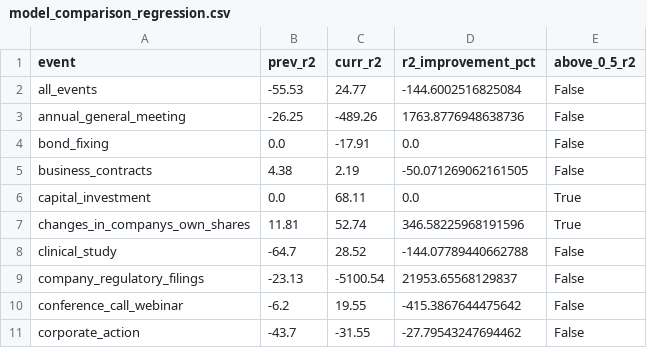
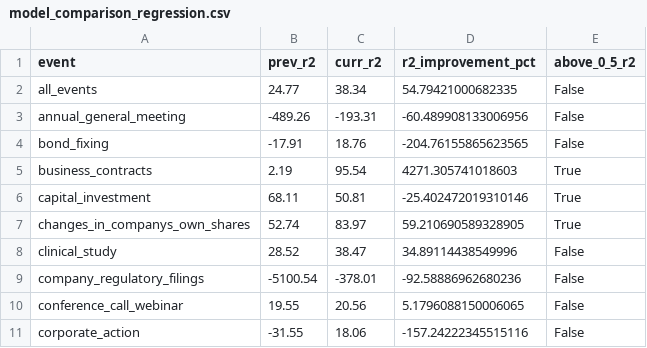
Before and after one commit to siwei-feng1/finespresso-modelling, a CSV file: reports/model_comparison_regression.csv, drawn as a sheet; only a part is shown; the diff covers the shown part only.

```diff
--- a/reports/model_comparison_regression.csv
+++ b/reports/model_comparison_regression.csv
@@ -1,11 +1,11 @@
 event,prev_r2,curr_r2,r2_improvement_pct,above_0_5_r2
-all_events,-55.53,24.77,-144.6002516825084,False
-annual_general_meeting,-26.25,-489.26,1763.8776948638736,False
-bond_fixing,0.0,-17.91,0.0,False
-business_contracts,4.38,2.19,-50.071269062161505,False
-capital_investment,0.0,68.11,0.0,True
-changes_in_companys_own_shares,11.81,52.74,346.58225968191596,True
-clinical_study,-64.7,28.52,-144.07789440662788,False
-company_regulatory_filings,-23.13,-5100.54,21953.65568129837,False
-conference_call_webinar,-6.2,19.55,-415.3867644475642,False
-corporate_action,-43.7,-31.55,-27.79543247694462,False
+all_events,24.77,38.34,54.79421000682335,False
+annual_general_meeting,-489.26,-193.31,-60.489908133006956,False
+bond_fixing,-17.91,18.76,-204.76155865623565,False
+business_contracts,2.19,95.54,4271.305741018603,True
+capital_investment,68.11,50.81,-25.402472019310146,True
+changes_in_companys_own_shares,52.74,83.97,59.210690589328905,True
+clinical_study,28.52,38.47,34.89114438549996,False
+company_regulatory_filings,-5100.54,-378.01,-92.58886962680236,False
+conference_call_webinar,19.55,20.56,5.1796088150006065,False
+corporate_action,-31.55,18.06,-157.24222345515116,False
```
Also changed, not shown: 71 edited cells elsewhere in this file, reports/model_comparison_binary.csv, 4 other files.
